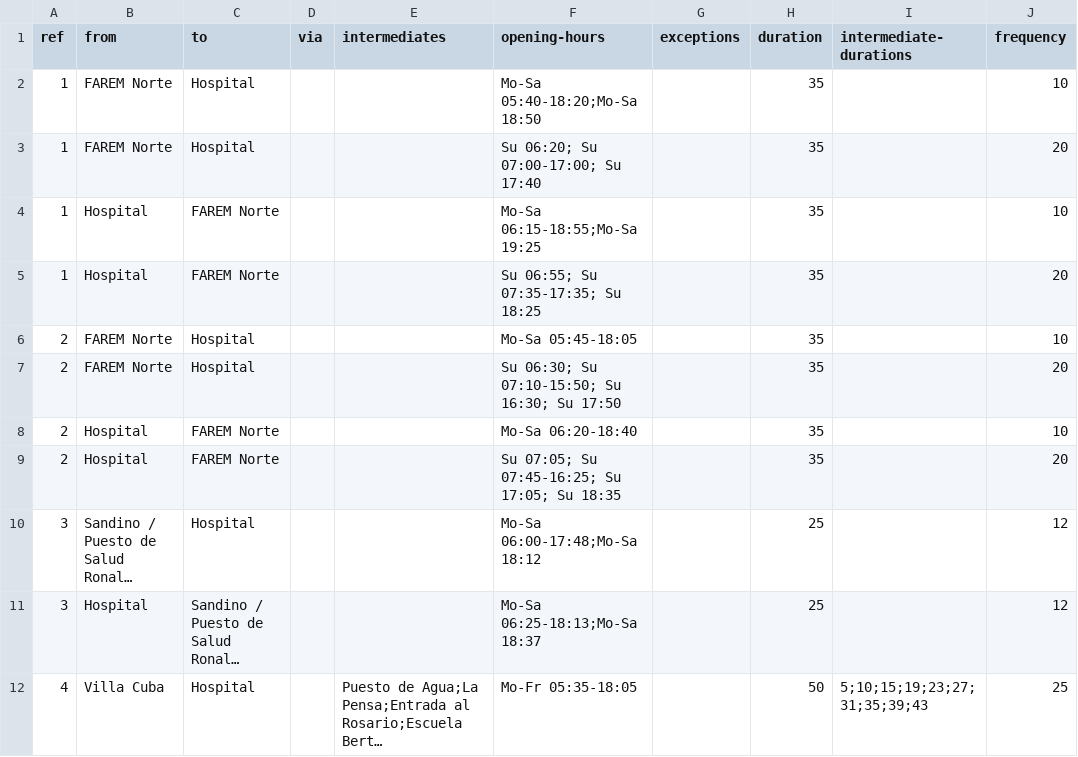
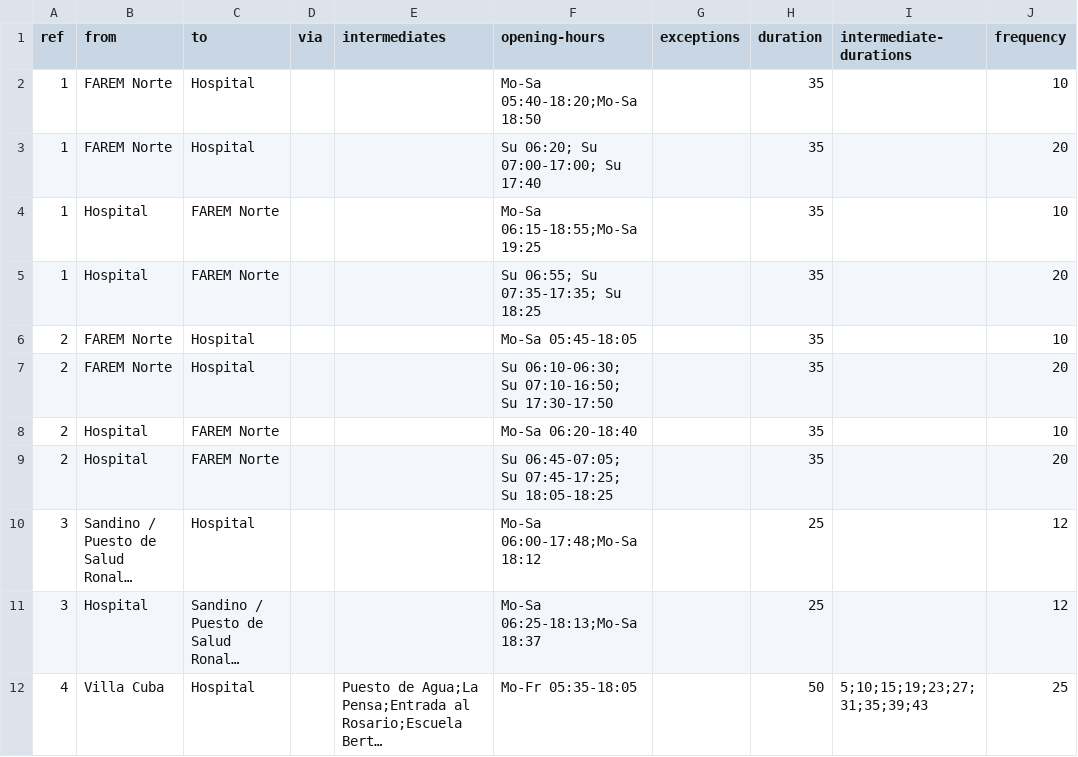
Before and after one commit to mapanica/pt-data-esteli, a CSV file: frequencies.csv, drawn as a sheet; only a part is shown; long unchanged cells end in …; the diff names each change by its address in the sheet, - before the commit and + after, or states it on an @@ line.

```diff
--- a/frequencies.csv
+++ b/frequencies.csv
-F7 (opening-hours): Su 06:30; Su 07:10-15:50; Su 16:30; Su 17:50
+F7 (opening-hours): Su 06:10-06:30; Su 07:10-16:50; Su 17:30-17:50
-F9 (opening-hours): Su 07:05; Su 07:45-16:25; Su 17:05; Su 18:35
+F9 (opening-hours): Su 06:45-07:05; Su 07:45-17:25; Su 18:05-18:25
```
Also changed, not shown: 1 other file.
